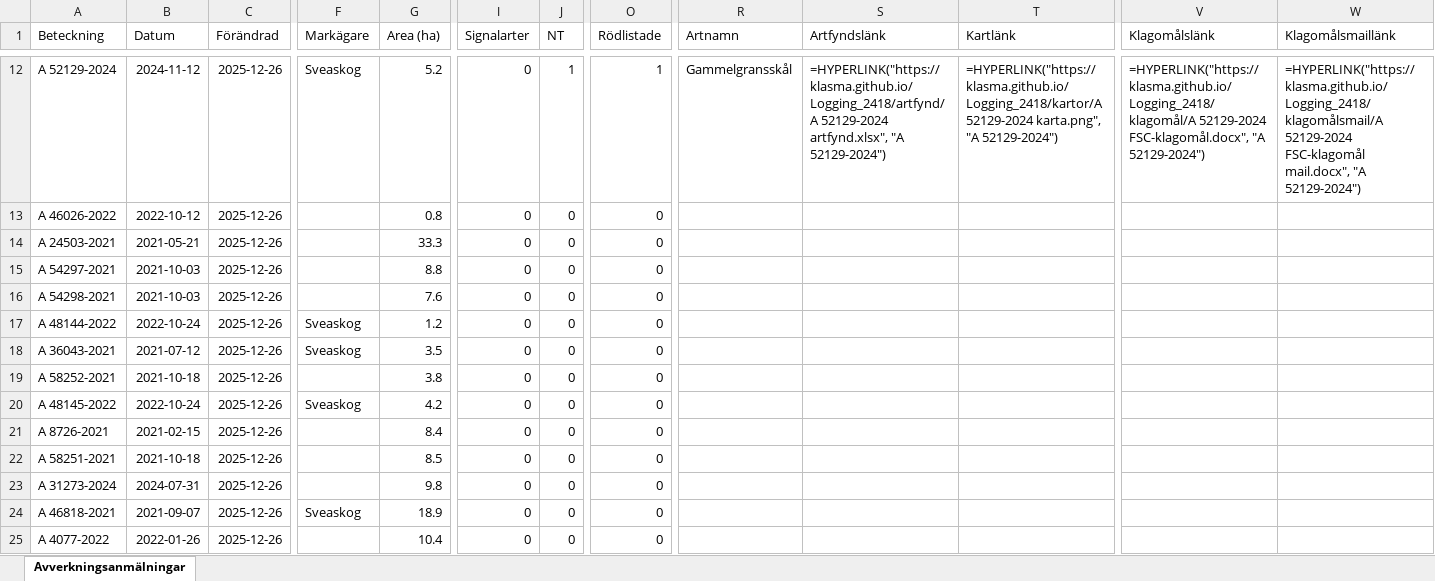
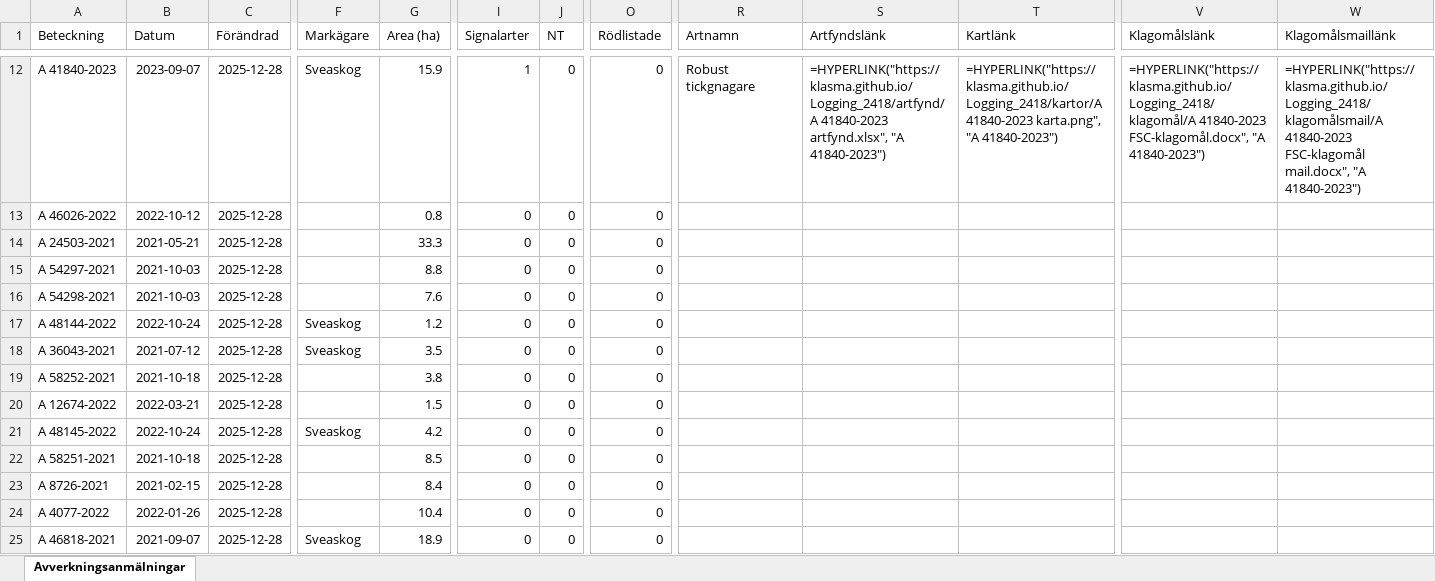
Before and after one commit to klasma/Logging_2418, an Excel workbook: Översikt MALÅ.xlsx, sheet Avverkningsanmälningar, drawn as a sheet; only a part is shown, gaps mark what is left out; values as stored, in another font and other column widths than the file's, no borders; formulas without a stored value are shown as written; the diff covers the shown part only; the diff names each change by its address in the sheet, - before the commit and + after, or states it on an @@ line.

```diff
--- a/Översikt MALÅ.xlsx (sheet Avverkningsanmälningar)
+++ b/Översikt MALÅ.xlsx (sheet Avverkningsanmälningar)
-A12 (Beteckning): A 52129-2024
+A12 (Beteckning): A 41840-2023
-B12 (Datum): 2024-11-12
+B12 (Datum): 2023-09-07
-C12:C25 (Förändrad): 2025-12-26
+C12:C25 (Förändrad): 2025-12-28
-G12 (Area (ha)): 5.2
+G12 (Area (ha)): 15.9
-I12 (Signalarter): 0
+I12 (Signalarter): 1
-J12 (NT): 1
+J12 (NT): 0
-O12 (Rödlistade): 1
+O12 (Rödlistade): 0
-R12 (Artnamn): Gammelgransskål
+R12 (Artnamn): Robust tickgnagare
-S12 (Artfyndslänk): =HYPERLINK("https://klasma.github.io/Logging_2418/artfynd/A 52129-2024 artfynd.xlsx", "A 52129-2024")
+S12 (Artfyndslänk): =HYPERLINK("https://klasma.github.io/Logging_2418/artfynd/A 41840-2023 artfynd.xlsx", "A 41840-2023")
-T12 (Kartlänk): =HYPERLINK("https://klasma.github.io/Logging_2418/kartor/A 52129-2024 karta.png", "A 52129-2024")
+T12 (Kartlänk): =HYPERLINK("https://klasma.github.io/Logging_2418/kartor/A 41840-2023 karta.png", "A 41840-2023")
-V12 (Klagomålslänk): =HYPERLINK("https://klasma.github.io/Logging_2418/klagomål/A 52129-2024 FSC-klagomål.docx", "A 52129-2024")
+V12 (Klagomålslänk): =HYPERLINK("https://klasma.github.io/Logging_2418/klagomål/A 41840-2023 FSC-klagomål.docx", "A 41840-2023")
-W12 (Klagomålsmaillänk): =HYPERLINK("https://klasma.github.io/Logging_2418/klagomålsmail/A 52129-2024 FSC-klagomål mail.docx", "A 52129-2024")
+W12 (Klagomålsmaillänk): =HYPERLINK("https://klasma.github.io/Logging_2418/klagomålsmail/A 41840-2023 FSC-klagomål mail.docx", "A 41840-2023")
-A20 (Beteckning): A 48145-2022
+A20 (Beteckning): A 12674-2022
-B20 (Datum): 2022-10-24
+B20 (Datum): 2022-03-21
-F20 (Markägare): Sveaskog
+F20 (Markägare): (empty)
-G20 (Area (ha)): 4.2
+G20 (Area (ha)): 1.5
-A21 (Beteckning): A 8726-2021
+A21 (Beteckning): A 48145-2022
-B21 (Datum): 2021-02-15
+B21 (Datum): 2022-10-24
-F21 (Markägare): (empty)
+F21 (Markägare): Sveaskog
-G21 (Area (ha)): 8.4
+G21 (Area (ha)): 4.2
-A23 (Beteckning): A 31273-2024
+A23 (Beteckning): A 8726-2021
-B23 (Datum): 2024-07-31
+B23 (Datum): 2021-02-15
-G23 (Area (ha)): 9.8
+G23 (Area (ha)): 8.4
-A24 (Beteckning): A 46818-2021
+A24 (Beteckning): A 4077-2022
-B24 (Datum): 2021-09-07
+B24 (Datum): 2022-01-26
-F24 (Markägare): Sveaskog
+F24 (Markägare): (empty)
-G24 (Area (ha)): 18.9
+G24 (Area (ha)): 10.4
-A25 (Beteckning): A 4077-2022
+A25 (Beteckning): A 46818-2021
-B25 (Datum): 2022-01-26
+B25 (Datum): 2021-09-07
-F25 (Markägare): (empty)
+F25 (Markägare): Sveaskog
-G25 (Area (ha)): 10.4
+G25 (Area (ha)): 18.9
```
Also changed, not shown: 1789 edited cells elsewhere in this sheet, artfynd/A 39692-2024 artfynd.xlsx, artfynd/A 41330-2024 artfynd.xlsx, 54 other files.
